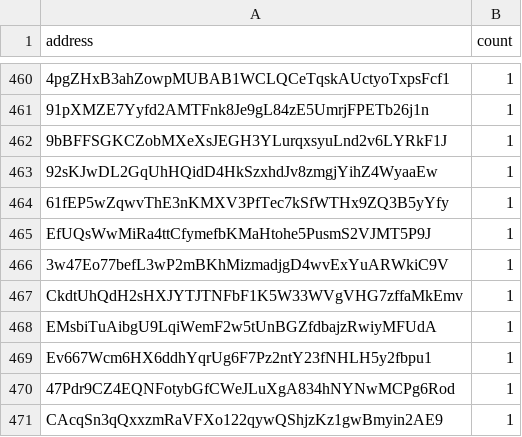
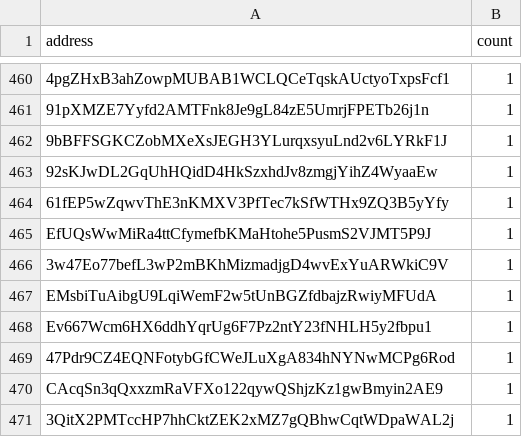
Before and after one commit to QuekzDev/snapshot, a CSV file: snapshot_legacy.csv, drawn as a sheet; only a part is shown, gaps mark what is left out; the shorter side is filled out with more unchanged rows; the diff names each change by its address in the sheet, - before the commit and + after, or states it on an @@ line.

```diff
--- a/snapshot_legacy.csv
+++ b/snapshot_legacy.csv
-row 467: CkdtUhQdH2sHXJYTJTNFbF1K5W33WVgVHG7zffaMkEmv | 1
```
